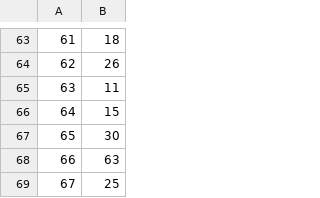
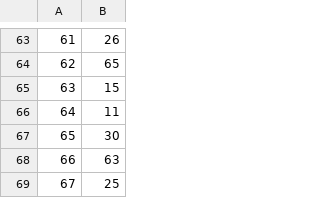
Before and after one commit to nischikata/AggressivenessClassification, a CSV file: Datasets/W_SELECTIONS_RFE.csv, drawn as a sheet; only a part is shown, gaps mark what is left out; the diff covers the shown part only.

```diff
--- a/Datasets/W_SELECTIONS_RFE.csv
+++ b/Datasets/W_SELECTIONS_RFE.csv
@@ -63,5 +63,5 @@
-61	18
-62	26
-63	11
-64	15
+61	26
+62	65
+63	15
+64	11
 65	30
```
Also changed, not shown: 51 edited cells elsewhere in this file, Datasets/M_SELECTIONS_RFE.csv, Datasets/M_SELECTIONS_univariate.csv, 53 other files.
